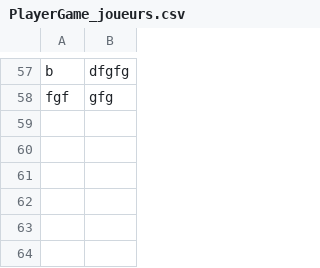
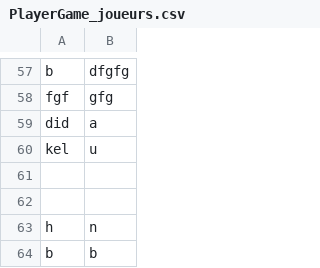
Before and after one commit to TAMINE-Cyril-2326104b/SAES2.01-JINGA_GRIMAUD_GUILLERM_TAMINE, a CSV file: PlayerGame_joueurs.csv, drawn as a sheet; only a part is shown, gaps mark what is left out.

```diff
--- a/PlayerGame_joueurs.csv
+++ b/PlayerGame_joueurs.csv
@@ -58 +58,7 @@ b,dfgfg,
 fgf,gfg,
+did,a,
+kel,u,
+,,
+,,
+h,n,
+b,b,
```
Also changed, not shown: 4 other files.
